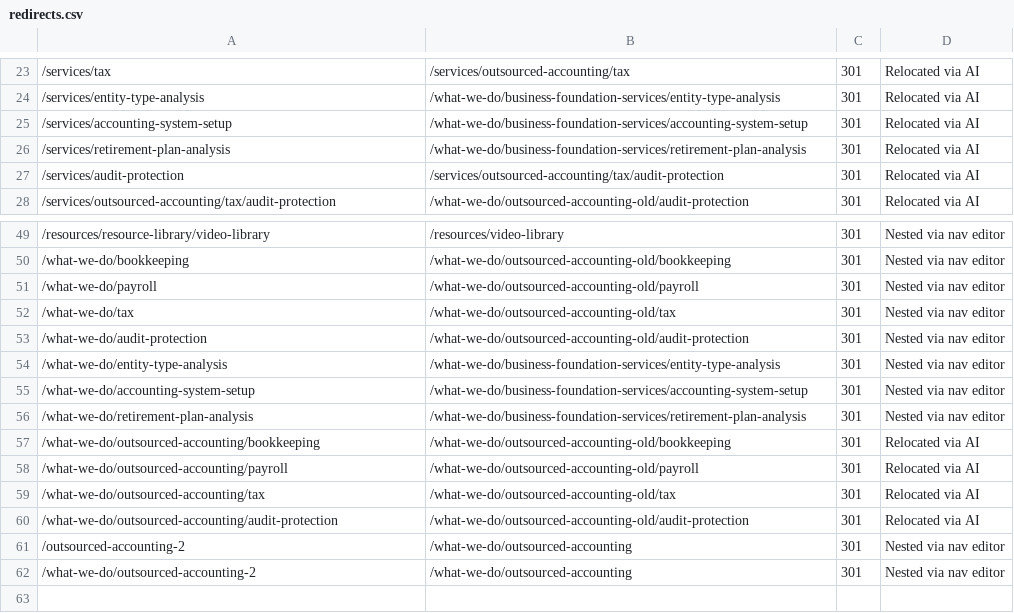
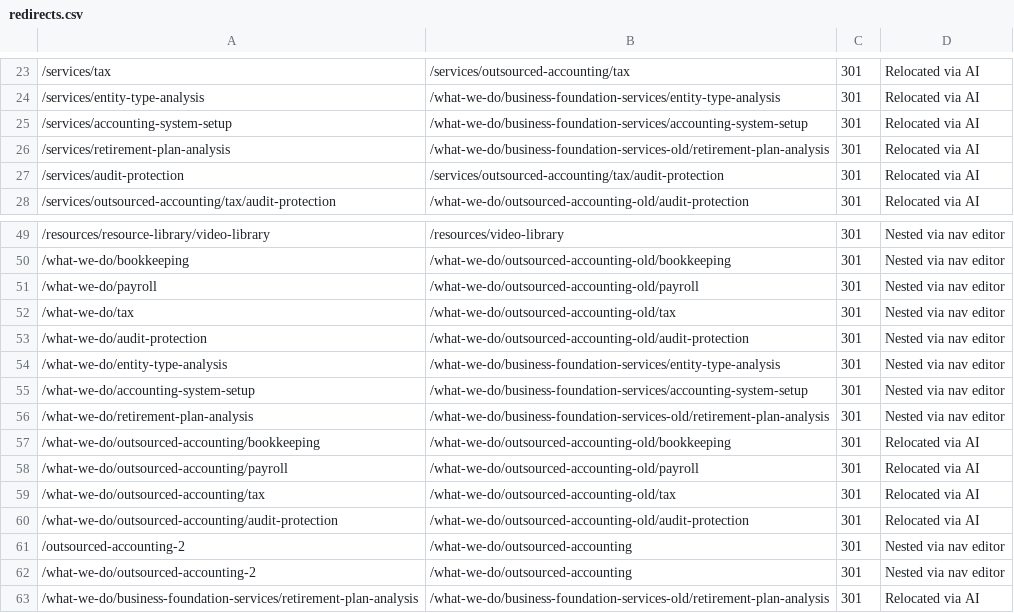
Before and after one commit to Revaltus/Abramson-Company-LLC, a CSV file: content/redirects.csv, drawn as a sheet; only a part is shown, gaps mark what is left out; the diff names each change by its address in the sheet, - before the commit and + after, or states it on an @@ line.

```diff
--- a/content/redirects.csv
+++ b/content/redirects.csv
-B26: /what-we-do/business-foundation-services/retirement-plan-analysis
+B26: /what-we-do/business-foundation-services-old/retirement-plan-analysis
-B56: /what-we-do/business-foundation-services/retirement-plan-analysis
+B56: /what-we-do/business-foundation-services-old/retirement-plan-analysis
+row 63: /what-we-do/business-foundation-services/retirement-plan-analysis | /what-we-do/business-foundation-services-old/retirement-plan-analysis | 301 | Relocated via AI
```
